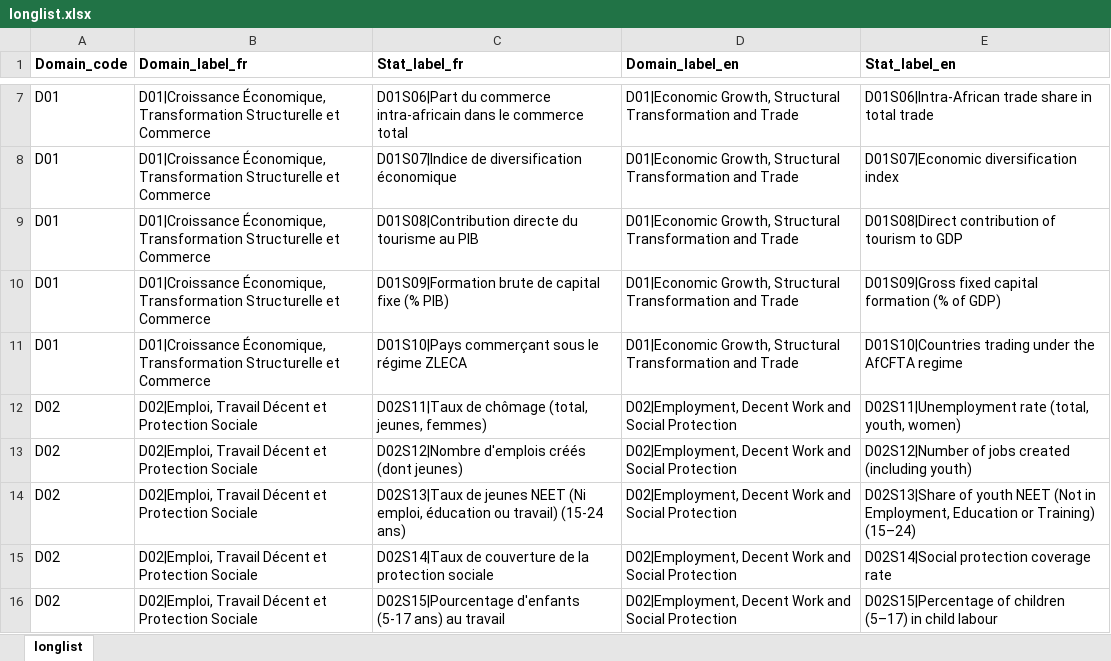
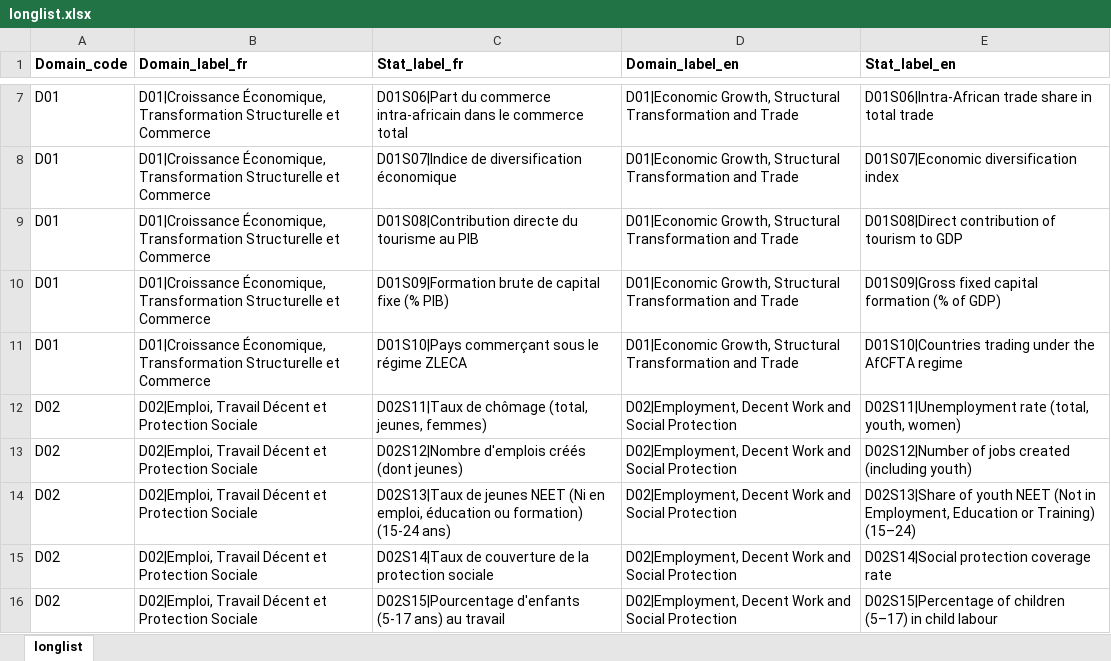
Before and after one commit to mniangj-png/consultation-statafric_niang, an Excel workbook: data/longlist.xlsx, sheet longlist, drawn as a sheet; only a part is shown, gaps mark what is left out; values as stored, in another font and other column widths than the file's, no borders; table styles not drawn; the diff names each change by its address in the sheet, - before the commit and + after, or states it on an @@ line.

```diff
--- a/data/longlist.xlsx (sheet longlist)
+++ b/data/longlist.xlsx (sheet longlist)
-C14 (Stat_label_fr): …NEET (Ni emploi, éducation ou travail) (15-24 ans)
+C14 (Stat_label_fr): …NEET (Ni en emploi, éducation ou formation) (15-24 ans)
```
Also changed, not shown: data/longlist_FR_EN_full.xlsx, data/longlist_with_en_full_export.xlsx, 1 other file.
